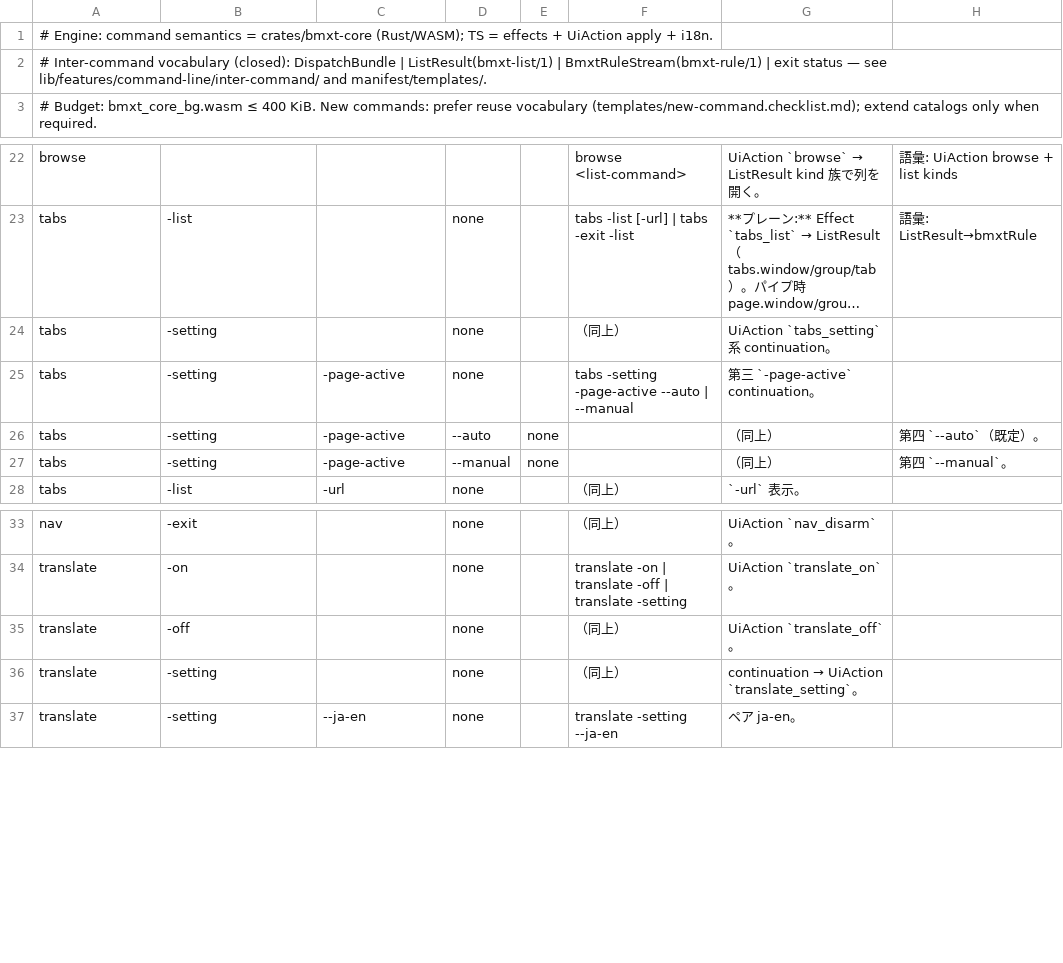
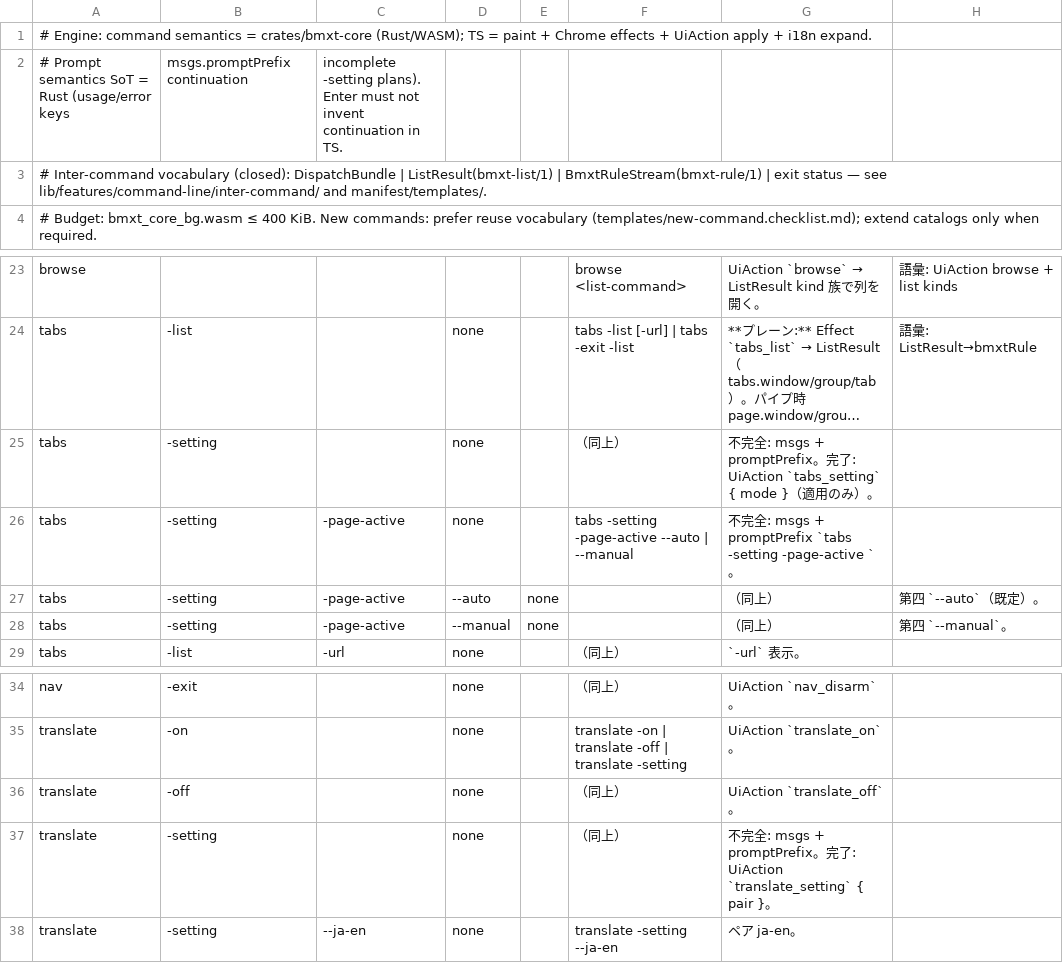
Before and after one commit to UNRsports/bmxt, a CSV file: _context/map_command.csv, drawn as a sheet; only a part is shown, gaps mark what is left out; long unchanged cells end in …; addresses are those after the commit; the diff names each change by its address in the sheet, - before the commit and + after, or states it on an @@ line.

Commit message:
rustWASM後の調整（typescriptを描画ホストとブラウザでの実行器にまで分割

```diff
--- a/_context/map_command.csv
+++ b/_context/map_command.csv
-A1: …TS = effects + UiAction apply + i18n.
+A1: …TS = paint + Chrome effects + UiAction apply + i18n expand.
+row 2: # Prompt semantics SoT = Rust (usage/error keys | msgs.promptPrefix continuation | incomplete -setting plans). Enter must not invent continuation in TS.
-G25: UiAction `tabs_setting` 系 continuation。
+G25: 不完全: msgs + promptPrefix。完了: UiAction `tabs_setting` { mode }（適用のみ）。
-G26: 第三 `-page-active` continuation。
+G26: 不完全: msgs + promptPrefix `tabs -setting -page-active `。
@@ G37: continuation → UiAction `translate_setting`。 → 不完全: msgs + promptPrefix。完了: UiAction `translate_setting` { pair }。 @@
```
Also changed, not shown: 22 other files.
